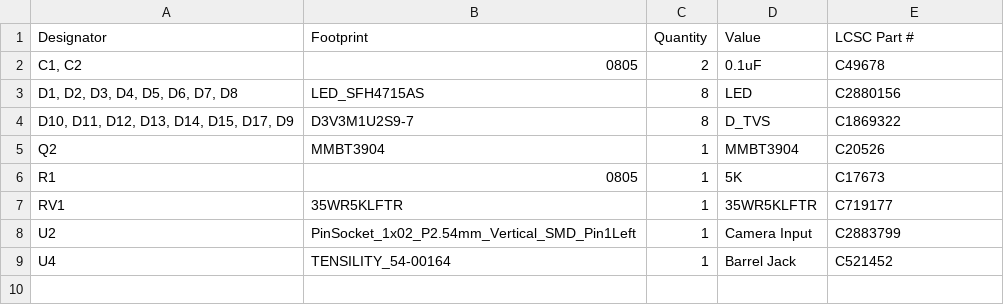
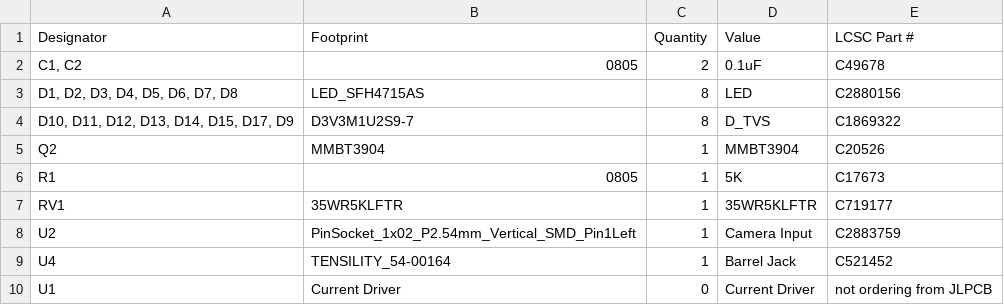
Before and after one commit to iRobotics-Pacbot/Electrical, a CSV file: cv_lighting_pcb/pacbot_cv_lighting_pcb_2024/cv_lighting_pcb_2024-01-21_16-44-00/bom.csv, drawn as a sheet.

```diff
--- a/cv_lighting_pcb/pacbot_cv_lighting_pcb_2024/cv_lighting_pcb_2024-01-21_16-44-00/bom.csv
+++ b/cv_lighting_pcb/pacbot_cv_lighting_pcb_2024/cv_lighting_pcb_2024-01-21_16-44-00/bom.csv
@@ -7,3 +7,4 @@ R1,0805,1,5K,C17673
 RV1,35WR5KLFTR,1,35WR5KLFTR,C719177
-U2,PinSocket_1x02_P2.54mm_Vertical_SMD_Pin1Left,1,Camera Input,C2883799
+U2,PinSocket_1x02_P2.54mm_Vertical_SMD_Pin1Left,1,Camera Input,C2883759
 U4,TENSILITY_54-00164,1,Barrel Jack,C521452
+U1,Current Driver,0,Current Driver,not ordering from JLPCB
```
Also changed, not shown: 5 other files.
